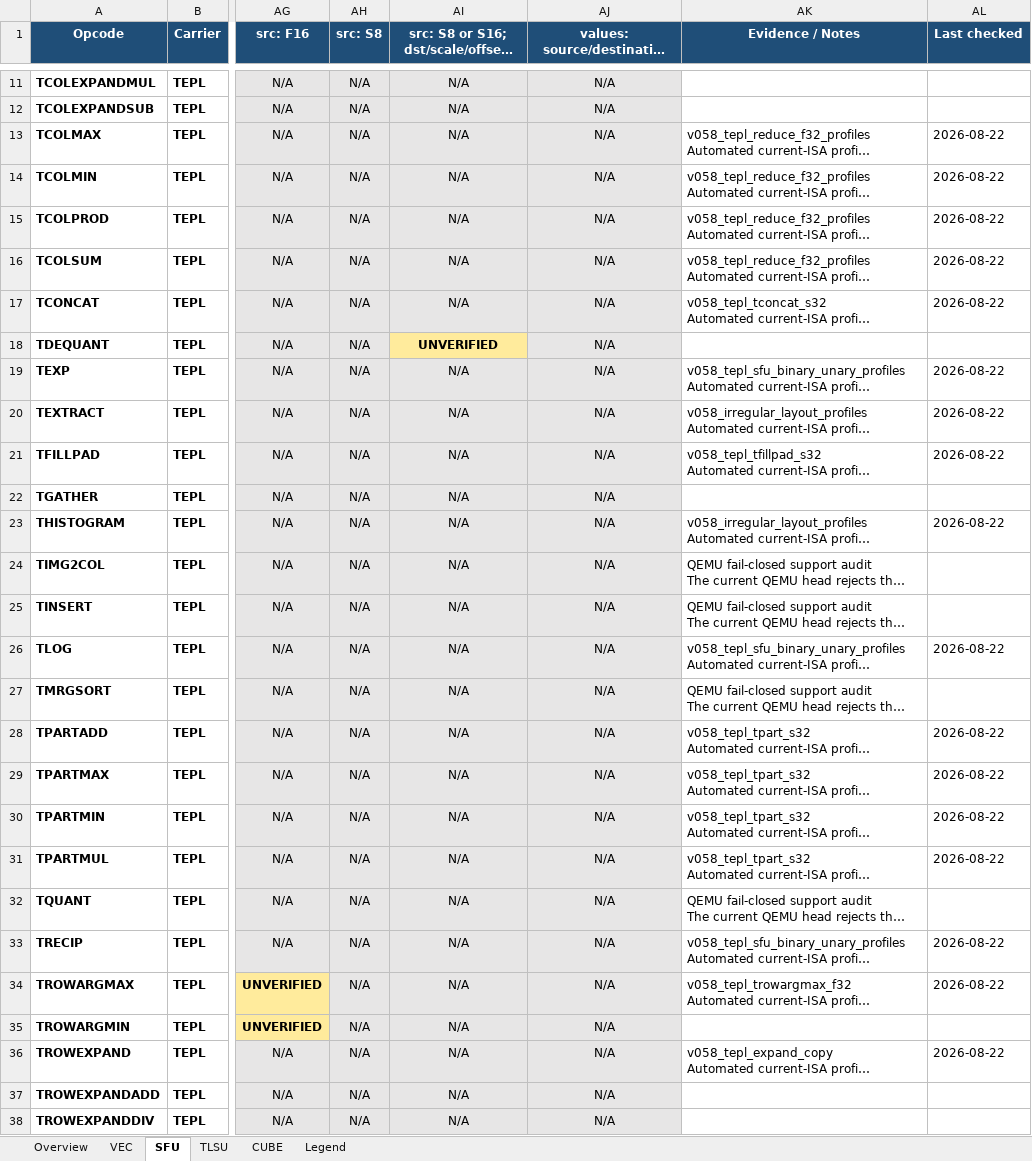
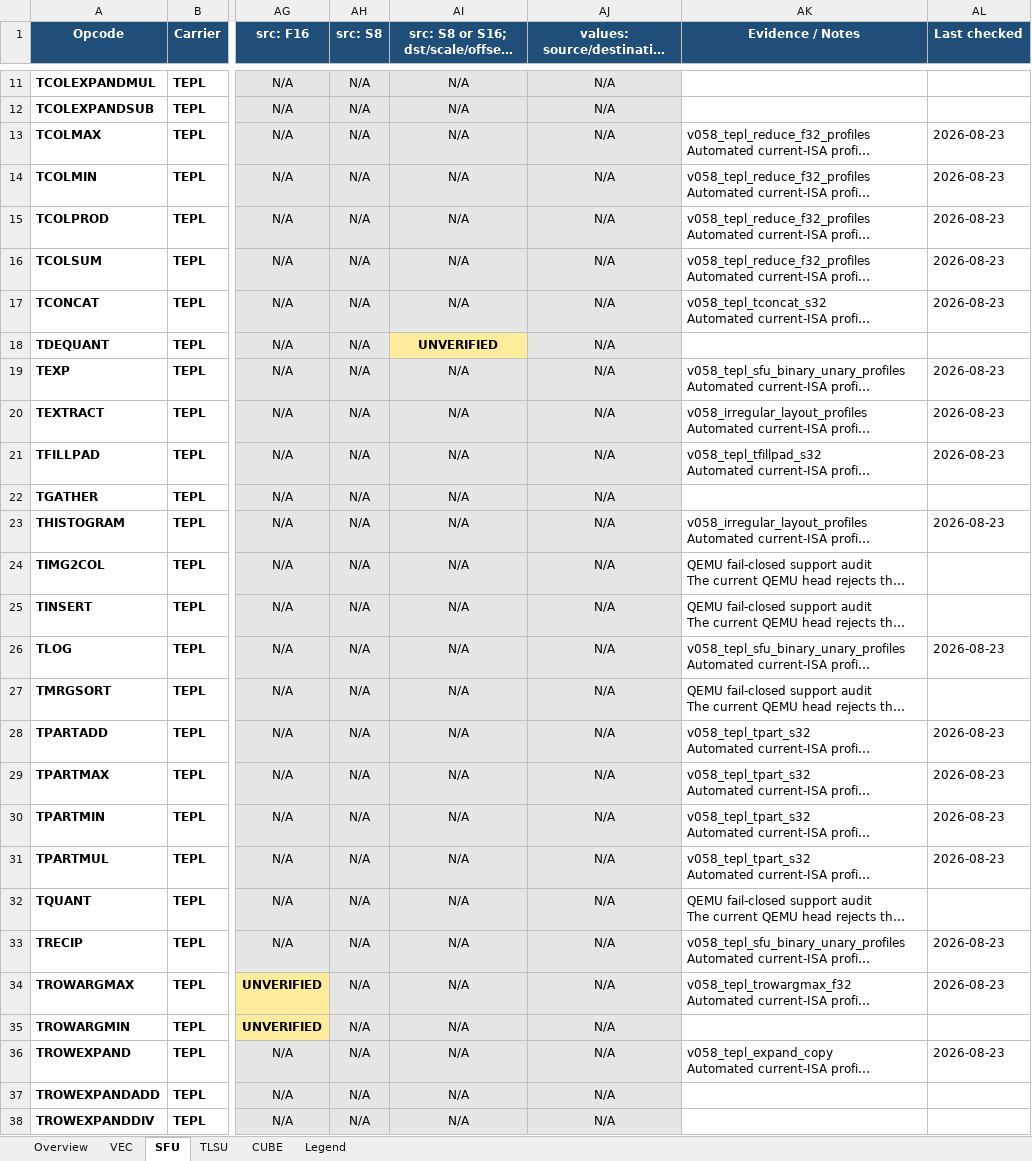
Before and after one commit to LinxISA/qemu, an Excel workbook: docs/linxisa/qemu_tile_profile_support.xlsx, sheet SFU, drawn as a sheet; only a part is shown, gaps mark what is left out; long unchanged cells end in …; values as stored, in another font and other column widths than the file's, no borders; the diff covers the shown part only; the diff names each change by its address in the sheet, - before the commit and + after, or states it on an @@ line.

```diff
--- a/docs/linxisa/qemu_tile_profile_support.xlsx (sheet SFU)
+++ b/docs/linxisa/qemu_tile_profile_support.xlsx (sheet SFU)
-AL13:AL17 (Last checked): 2026-08-22
+AL13:AL17 (Last checked): 2026-08-23
-AL19:AL21 (Last checked): 2026-08-22
+AL19:AL21 (Last checked): 2026-08-23
-AL23 (Last checked): 2026-08-22
+AL23 (Last checked): 2026-08-23
-AL26 (Last checked): 2026-08-22
+AL26 (Last checked): 2026-08-23
-AL28:AL31 (Last checked): 2026-08-22
+AL28:AL31 (Last checked): 2026-08-23
-AL33:AL34 (Last checked): 2026-08-22
+AL33:AL34 (Last checked): 2026-08-23
-AL36 (Last checked): 2026-08-22
+AL36 (Last checked): 2026-08-23
```
Also changed, not shown: 9 edited cells elsewhere in this sheet, sheet VEC, sheet CUBE, sheet TLSU, sheet Overview.
